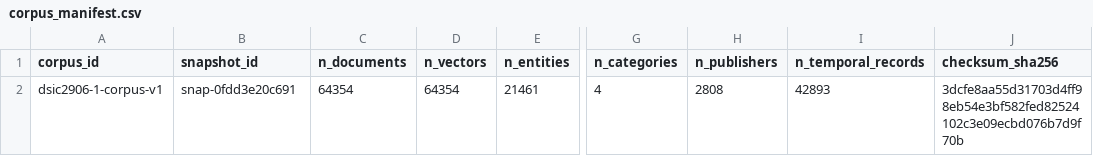
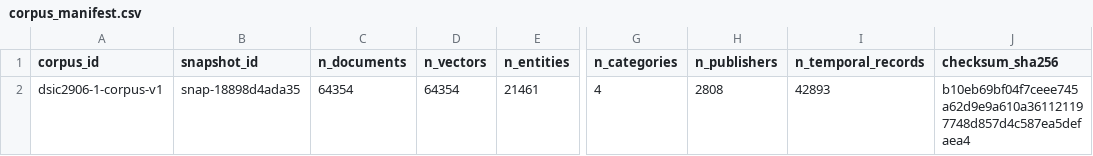
Before and after one commit to Data-Systems-and-Intelligent-Computing/DSIC-2906-1, a CSV file: data/manifests/corpus_manifest.csv, drawn as a sheet; only a part is shown, gaps mark what is left out; the diff names each change by its address in the sheet, - before the commit and + after, or states it on an @@ line.

```diff
--- a/data/manifests/corpus_manifest.csv
+++ b/data/manifests/corpus_manifest.csv
-B2 (snapshot_id): snap-0fdd3e20c691
+B2 (snapshot_id): snap-18898d4ada35
-J2 (checksum_sha256): 3dcfe8aa55d31703d4ff98eb54e3bf582fed82524102c3e09ecbd076b7d9f70b
+J2 (checksum_sha256): b10eb69bf04f7ceee745a62d9e9a610a361121197748d857d4c587ea5defaea4
```
Also changed, not shown: data/manifests/bucket_sha256.csv, data/manifests/groundtruth_manifest.csv, 7 other files.
